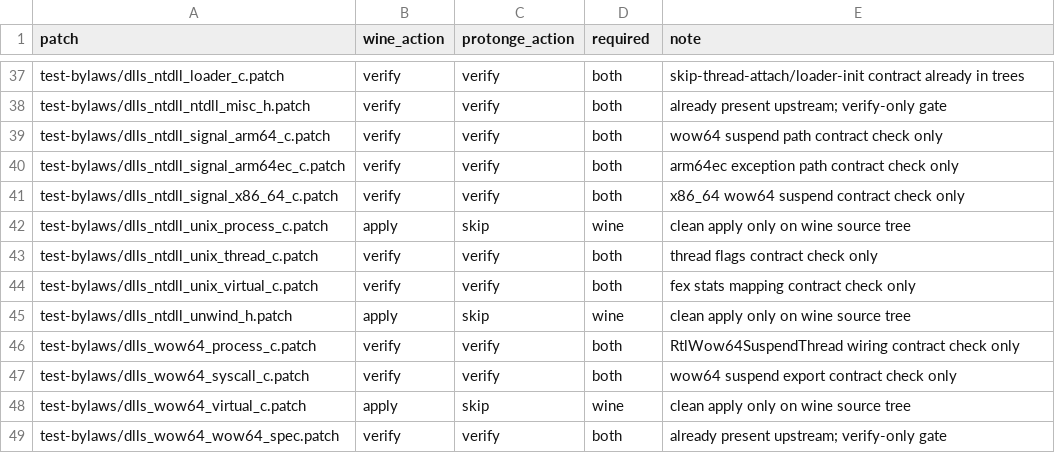
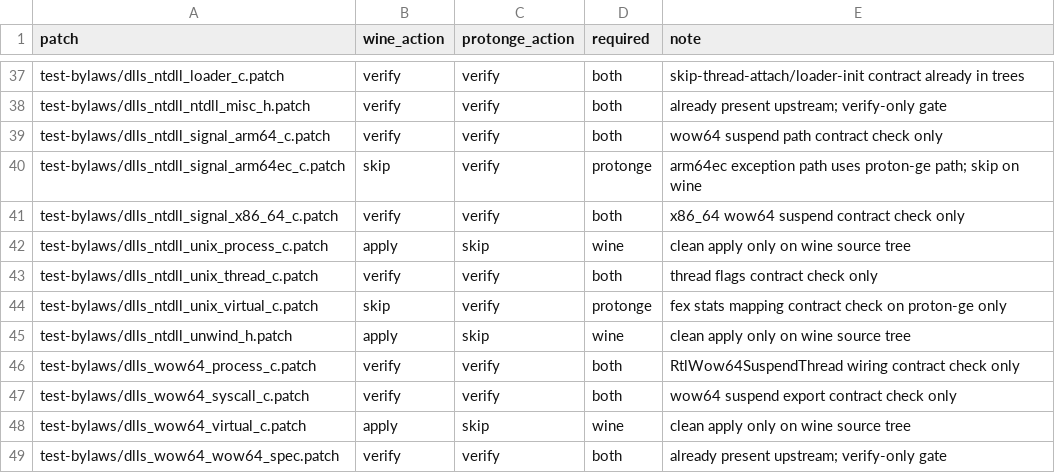
Before and after one commit to kosoymiki/winlator-wine-proton-arm64ec-wcp, a TSV file: ci/gamenative/patchsets/28c3a06/manifest.tsv, drawn as a sheet; only a part is shown, gaps mark what is left out.

Commit message:
Refine conflict patch logic with marker-based verify

```diff
--- a/ci/gamenative/patchsets/28c3a06/manifest.tsv
+++ b/ci/gamenative/patchsets/28c3a06/manifest.tsv
@@ -39,3 +39,3 @@ test-bylaws/dlls_ntdll_ntdll_misc_h.patch	verify	verify	both	already present ups
 test-bylaws/dlls_ntdll_signal_arm64_c.patch	verify	verify	both	wow64 suspend path contract check only
-test-bylaws/dlls_ntdll_signal_arm64ec_c.patch	verify	verify	both	arm64ec exception path contract check only
+test-bylaws/dlls_ntdll_signal_arm64ec_c.patch	skip	verify	protonge	arm64ec exception path uses proton-ge path; skip on wine
 test-bylaws/dlls_ntdll_signal_x86_64_c.patch	verify	verify	both	x86_64 wow64 suspend contract check only
@@ -43,3 +43,3 @@ test-bylaws/dlls_ntdll_unix_process_c.patch	apply	skip	wine	clean apply only on
 test-bylaws/dlls_ntdll_unix_thread_c.patch	verify	verify	both	thread flags contract check only
-test-bylaws/dlls_ntdll_unix_virtual_c.patch	verify	verify	both	fex stats mapping contract check only
+test-bylaws/dlls_ntdll_unix_virtual_c.patch	skip	verify	protonge	fex stats mapping contract check on proton-ge only
 test-bylaws/dlls_ntdll_unwind_h.patch	apply	skip	wine	clean apply only on wine source tree
```
Also changed, not shown: 1 other file.
